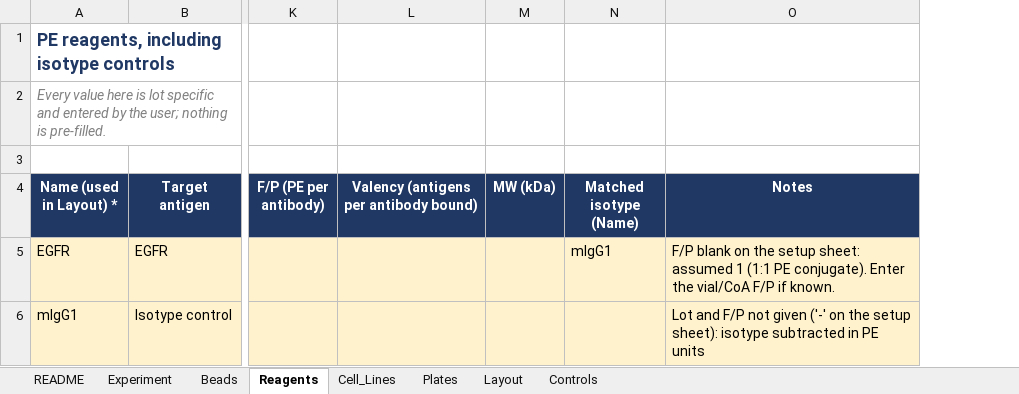
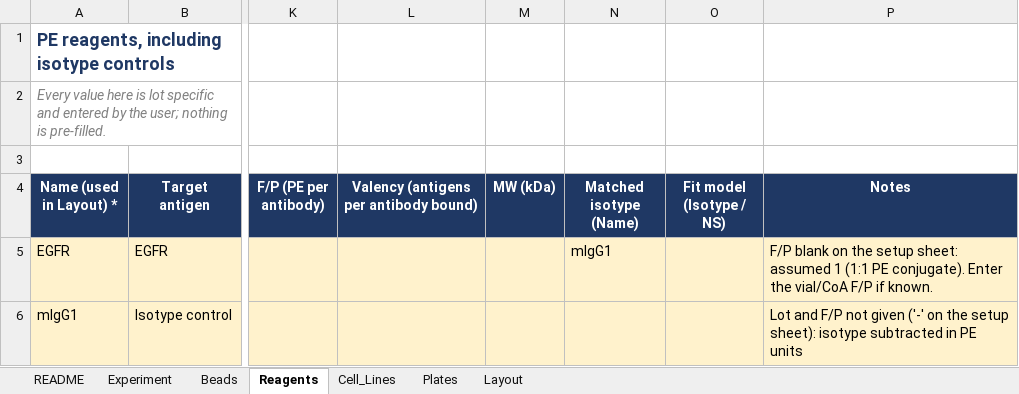
Before and after one commit to masonberger4/qFACS, an Excel workbook: examples/CHO_EGFR_Plate3/CHO-EGFR_setup.xlsx, sheet Reagents, drawn as a sheet; only a part is shown, gaps mark what is left out; values as stored, in another font and other column widths than the file's, no borders; the diff names each change by its address in the sheet, - before the commit and + after, or states it on an @@ line.

```diff
--- a/examples/CHO_EGFR_Plate3/CHO-EGFR_setup.xlsx (sheet Reagents)
+++ b/examples/CHO_EGFR_Plate3/CHO-EGFR_setup.xlsx (sheet Reagents)
-sheet tab: Controls
+column O (Fit model (Isotype / NS)), empty
```
Also changed, not shown: sheet Experiment, sheet Cell_Lines, sheet README, sheet Beads, sheet Plates, examples/Exp2281_setup.xlsx, examples/Exp2290_Set2_Plate1/Exp2290_Set2_setup.xlsx, 17 other files.
